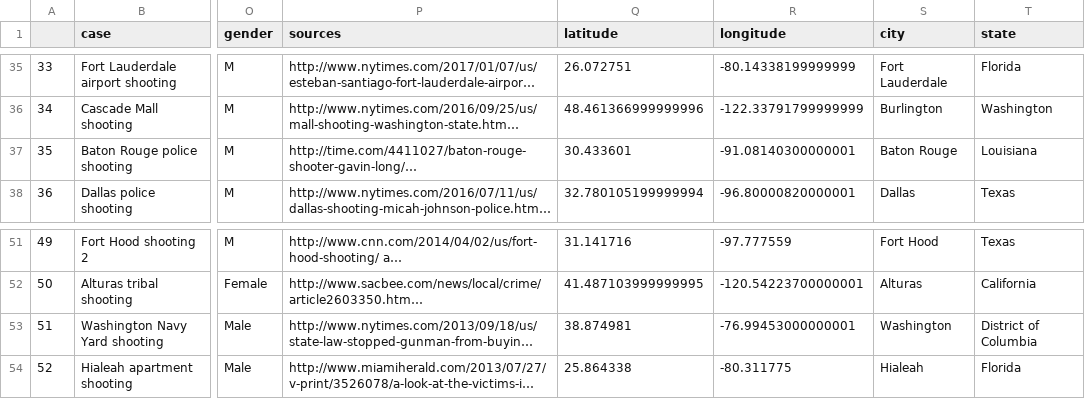
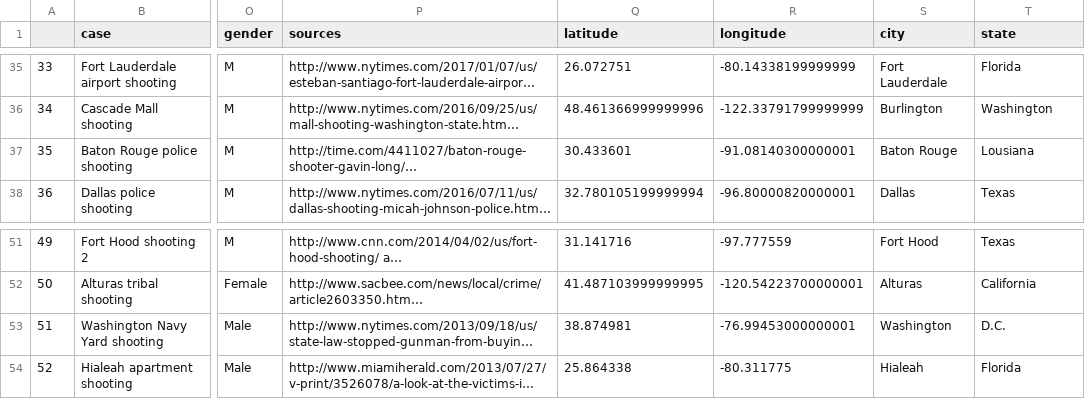
Before and after one commit to anais-ferrera/DATA732-mass-shooting, a CSV file: public/datasets/dataFinalUS.csv, drawn as a sheet; only a part is shown, gaps mark what is left out; long unchanged cells end in …; the diff names each change by its address in the sheet, - before the commit and + after, or states it on an @@ line.

```diff
--- a/public/datasets/dataFinalUS.csv
+++ b/public/datasets/dataFinalUS.csv
-T37 (state): Louisiana
+T37 (state): Lousiana
-T53 (state): District of Columbia
+T53 (state): D.C.
```
Also changed, not shown: 12 other files.
